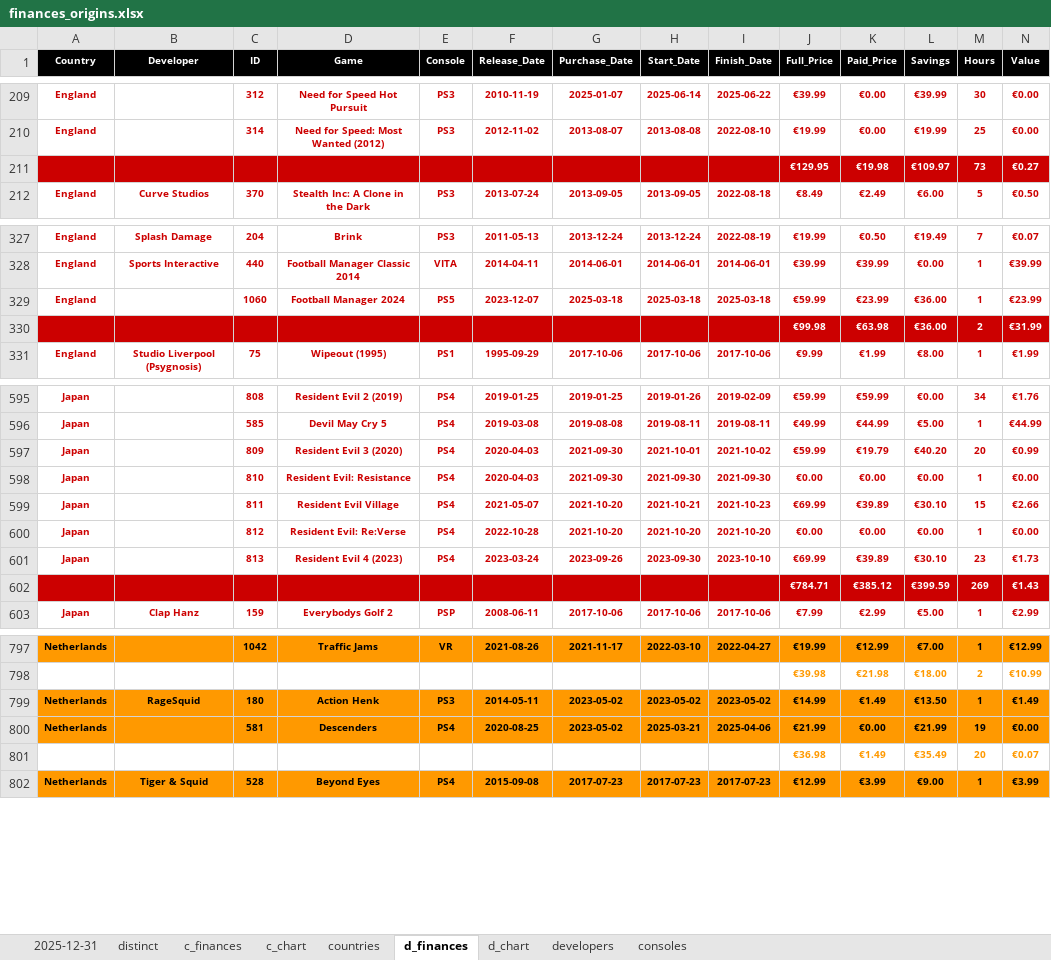
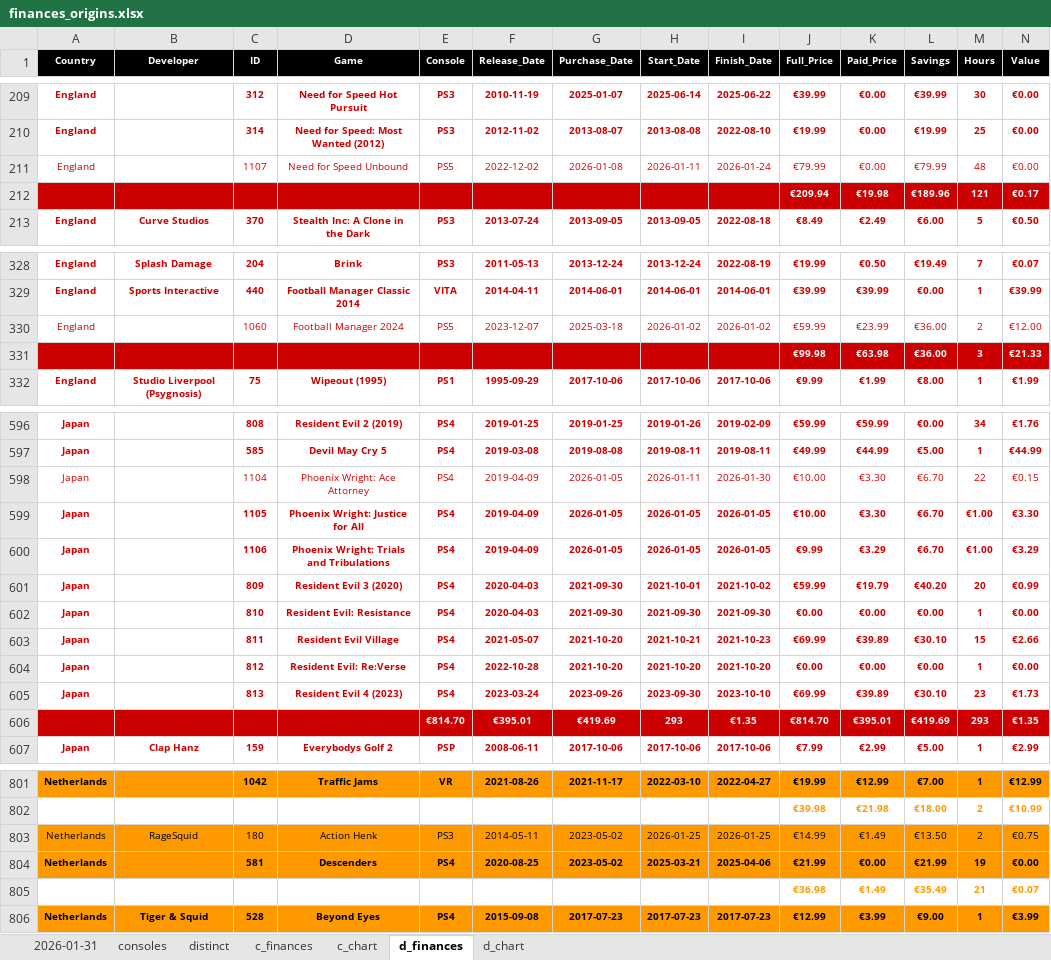
Before and after one commit to hoffjager/databases, an Excel workbook: playstation/output/finances_origins.xlsx, sheet d_finances, drawn as a sheet; only a part is shown, gaps mark what is left out; values as stored, in another font and other column widths than the file's, no borders; charts and pictures not drawn; removed rows and columns are numbered as before the commit, all else as after; the diff covers the shown part only; the diff names each change by its address in the sheet, - before the commit and + after, or states it on an @@ line.

Commit message:
updated for Jan 2026 removed Word doc Charts (charts in Excel files) text from Charts was moved to README re-organised tabs within files to tidy up data analysis

```diff
--- a/playstation/output/finances_origins.xlsx (sheet d_finances)
+++ b/playstation/output/finances_origins.xlsx (sheet d_finances)
-sheet tab: 2025-12-31
+sheet tab: 2026-01-31
-sheet tab: countries
-sheet tab: developers
@@ sheet tab order changed: 2026-01-31 | consoles | distinct | c_finances | c_chart | d_finances | d_chart @@
-row 211:  |  |  |  |  |  |  |  |  | €129.95 | €19.98 | €109.97 | 73 | €0.27
+row 211: England |  | 1107 | Need for Speed Unbound | PS5 | 2022-12-02 | 2026-01-08 | 2026-01-11 | 2026-01-24 | €79.99 | €0.00 | €79.99 | 48 | €0.00
+row 212:  |  |  |  |  |  |  |  |  | €209.94 | €19.98 | €189.96 | 121 | €0.17
-A330 bold: on
+A330 bold: off
-C330:N330 bold: on
+C330:N330 bold: off
-H330 (Start_Date): 2025-03-18
+H330 (Start_Date): 2026-01-02
-I330 (Finish_Date): 2025-03-18
+I330 (Finish_Date): 2026-01-02
-M330 (Hours): 1
+M330 (Hours): 2
-N330 (Value): €23.99
+N330 (Value): €12.00
-M331 (Hours): 2
+M331 (Hours): 3
-N331 (Value): €31.99
+N331 (Value): €21.33
+row 598: Japan |  | 1104 | Phoenix Wright: Ace Attorney | PS4 | 2019-04-09 | 2026-01-05 | 2026-01-11 | 2026-01-30 | €10.00 | €3.30 | €6.70 | 22 | €0.15
+row 599: Japan |  | 1105 | Phoenix Wright: Justice for All | PS4 | 2019-04-09 | 2026-01-05 | 2026-01-05 | 2026-01-05 | €10.00 | €3.30 | €6.70 | €1.00 | €3.30
+row 600: Japan |  | 1106 | Phoenix Wright: Trials and Tribulations | PS4 | 2019-04-09 | 2026-01-05 | 2026-01-05 | 2026-01-05 | €9.99 | €3.29 | €6.70 | €1.00 | €3.29
-row 602:  |  |  |  |  |  |  |  |  | €784.71 | €385.12 | €399.59 | 269 | €1.43
+row 606:  |  |  |  | €814.70 | €395.01 | €419.69 | 293 | €1.35 | €814.70 | €395.01 | €419.69 | 293 | €1.35
-A803:N803 bold: on
+A803:N803 bold: off
-H803 (Start_Date): 2023-05-02
+H803 (Start_Date): 2026-01-25
-I803 (Finish_Date): 2023-05-02
+I803 (Finish_Date): 2026-01-25
-M803 (Hours): 1
+M803 (Hours): 2
-N803 (Value): €1.49
+N803 (Value): €0.75
-M805 (Hours): 20
+M805 (Hours): 21
```
Also changed, not shown: 66 edited cells and cell formats elsewhere in this sheet, sheet d_chart, sheet 2026-01-31, sheet c_finances, sheet c_chart, sheet consoles, formulas that keep their value, charts or pictures, playstation/output/1. wishlist.xlsx, playstation/output/all_data [MASTER].xlsx, 16 other files.
